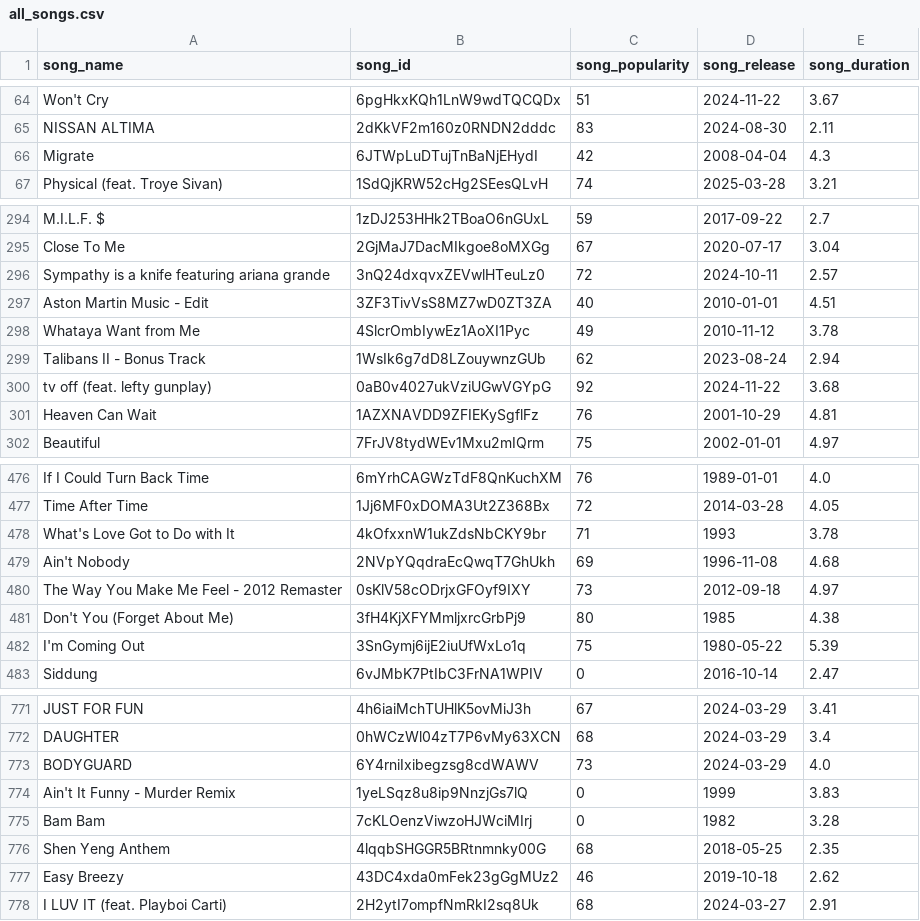
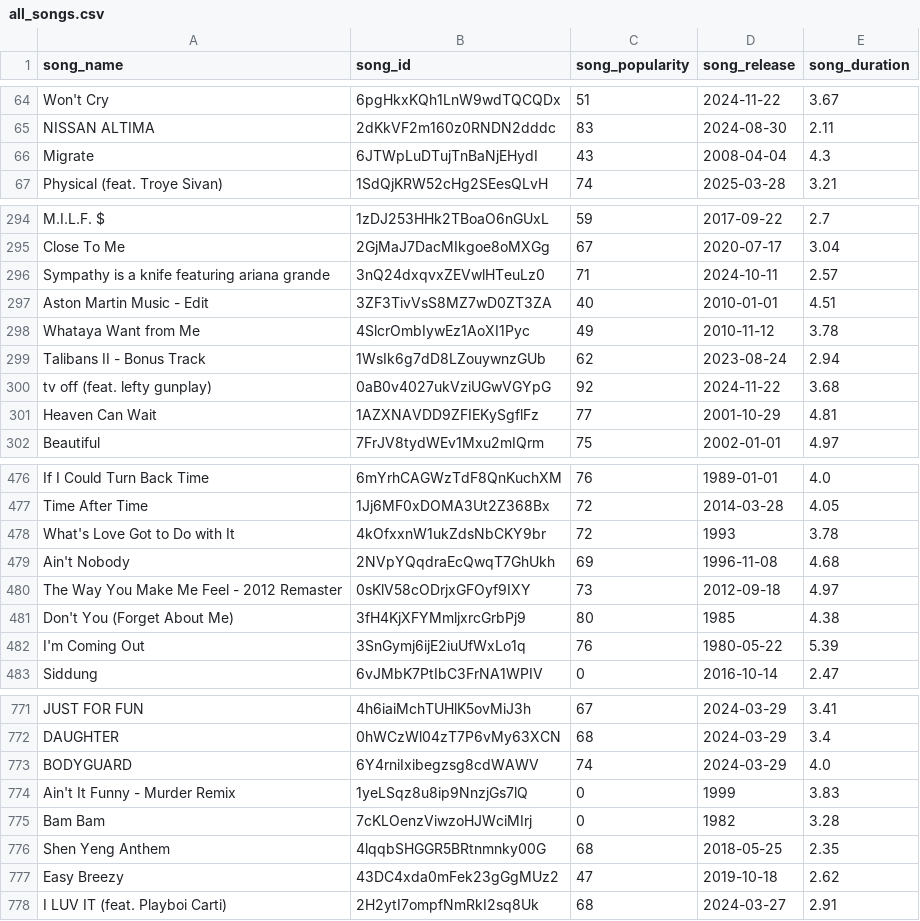
Before and after one commit to okekejus/personal_spotify_tracking, a CSV file: song_list/all_songs.csv, drawn as a sheet; only a part is shown, gaps mark what is left out; the diff covers the shown part only.

Commit message:
Song list as of 2025-06-10

```diff
--- a/song_list/all_songs.csv
+++ b/song_list/all_songs.csv
@@ -65,3 +65,3 @@ Won't Cry,6pgHkxKQh1LnW9wdTQCQDx,51,2024-11-22,3.67
 NISSAN ALTIMA,2dKkVF2m160z0RNDN2dddc,83,2024-08-30,2.11
-Migrate,6JTWpLuDTujTnBaNjEHydI,42,2008-04-04,4.3
+Migrate,6JTWpLuDTujTnBaNjEHydI,43,2008-04-04,4.3
 Physical (feat. Troye Sivan),1SdQjKRW52cHg2SEesQLvH,74,2025-03-28,3.21
@@ -295,3 +295,3 @@ M.I.L.F. $,1zDJ253HHk2TBoaO6nGUxL,59,2017-09-22,2.7
 Close To Me,2GjMaJ7DacMIkgoe8oMXGg,67,2020-07-17,3.04
-Sympathy is a knife featuring ariana grande,3nQ24dxqvxZEVwlHTeuLz0,72,2024-10-11,2.57
+Sympathy is a knife featuring ariana grande,3nQ24dxqvxZEVwlHTeuLz0,71,2024-10-11,2.57
 Aston Martin Music - Edit,3ZF3TivVsS8MZ7wD0ZT3ZA,40,2010-01-01,4.51
@@ -300,3 +300,3 @@ Talibans II - Bonus Track,1WsIk6g7dD8LZouywnzGUb,62,2023-08-24,2.94
 tv off (feat. lefty gunplay),0aB0v4027ukVziUGwVGYpG,92,2024-11-22,3.68
-Heaven Can Wait,1AZXNAVDD9ZFIEKySgflFz,76,2001-10-29,4.81
+Heaven Can Wait,1AZXNAVDD9ZFIEKySgflFz,77,2001-10-29,4.81
 Beautiful,7FrJV8tydWEv1Mxu2mIQrm,75,2002-01-01,4.97
@@ -477,3 +477,3 @@ If I Could Turn Back Time,6mYrhCAGWzTdF8QnKuchXM,76,1989-01-01,4.0
 Time After Time,1Jj6MF0xDOMA3Ut2Z368Bx,72,2014-03-28,4.05
-What's Love Got to Do with It,4kOfxxnW1ukZdsNbCKY9br,71,1993,3.78
+What's Love Got to Do with It,4kOfxxnW1ukZdsNbCKY9br,72,1993,3.78
 Ain't Nobody,2NVpYQqdraEcQwqT7GhUkh,69,1996-11-08,4.68
@@ -481,3 +481,3 @@ The Way You Make Me Feel - 2012 Remaster,0sKlV58cODrjxGFOyf9IXY,73,2012-09-18,4.
 Don't You (Forget About Me),3fH4KjXFYMmljxrcGrbPj9,80,1985,4.38
-I'm Coming Out,3SnGymj6ijE2iuUfWxLo1q,75,1980-05-22,5.39
+I'm Coming Out,3SnGymj6ijE2iuUfWxLo1q,76,1980-05-22,5.39
 Siddung,6vJMbK7PtIbC3FrNA1WPIV,0,2016-10-14,2.47
@@ -772,3 +772,3 @@ JUST FOR FUN,4h6iaiMchTUHlK5ovMiJ3h,67,2024-03-29,3.41
 DAUGHTER,0hWCzWl04zT7P6vMy63XCN,68,2024-03-29,3.4
-BODYGUARD,6Y4rniIxibegzsg8cdWAWV,73,2024-03-29,4.0
+BODYGUARD,6Y4rniIxibegzsg8cdWAWV,74,2024-03-29,4.0
 Ain't It Funny - Murder Remix,1yeLSqz8u8ip9NnzjGs7lQ,0,1999,3.83
@@ -776,3 +776,3 @@ Bam Bam,7cKLOenzViwzoHJWciMIrj,0,1982,3.28
 Shen Yeng Anthem,4lqqbSHGGR5BRtnmnky00G,68,2018-05-25,2.35
-Easy Breezy,43DC4xda0mFek23gGgMUz2,46,2019-10-18,2.62
+Easy Breezy,43DC4xda0mFek23gGgMUz2,47,2019-10-18,2.62
 I LUV IT (feat. Playboi Carti),2H2ytI7ompfNmRkI2sq8Uk,68,2024-03-27,2.91
```
Also changed, not shown: 64 edited cells elsewhere in this file.
